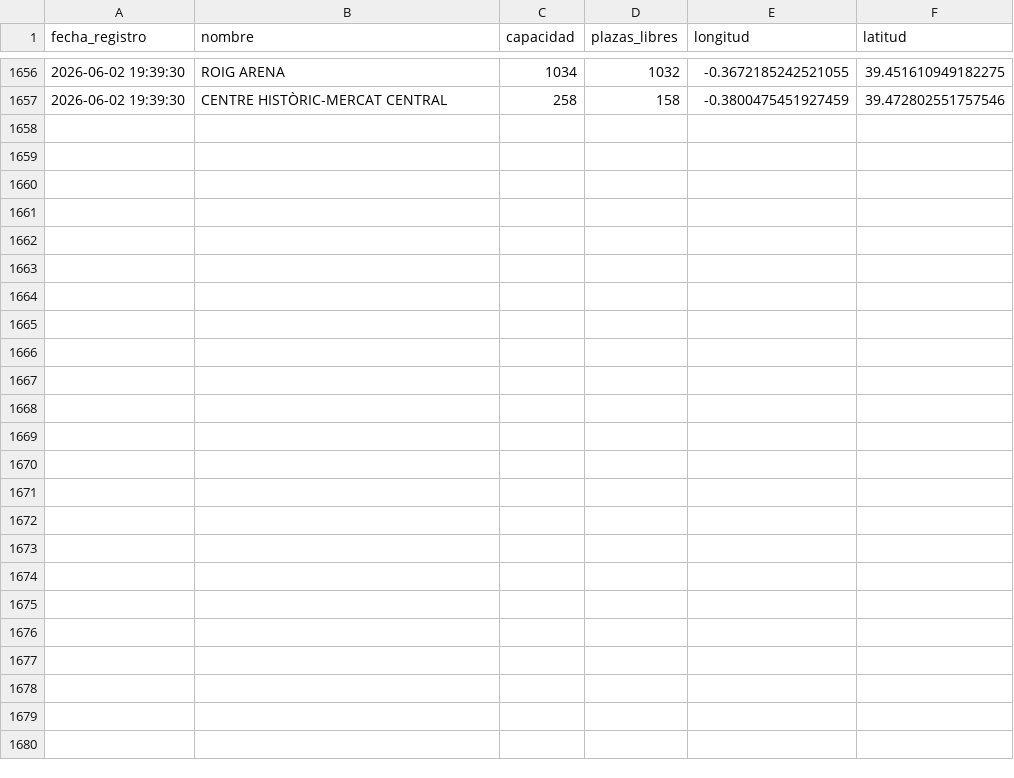
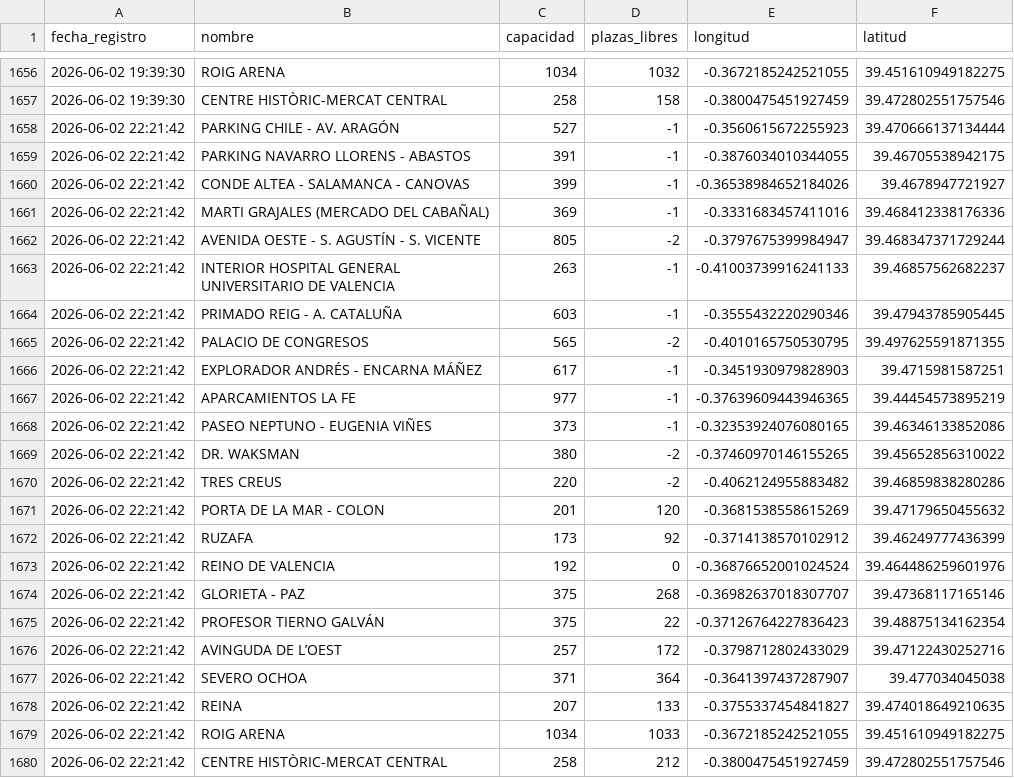
Before and after one commit to martamartimar/Data, a CSV file: historico_parking.csv, drawn as a sheet; only a part is shown, gaps mark what is left out; the diff names each change by its address in the sheet, - before the commit and + after, or states it on an @@ line.

Commit message:
Automatizado: Actualización de datos de parking

```diff
--- a/historico_parking.csv
+++ b/historico_parking.csv
+row 1658: 2026-06-02 22:21:42 | PARKING CHILE - AV. ARAGÓN | 527 | -1 | -0.3560615672255923 | 39.470666137134444
+row 1659: 2026-06-02 22:21:42 | PARKING NAVARRO LLORENS - ABASTOS | 391 | -1 | -0.3876034010344055 | 39.46705538942175
+row 1660: 2026-06-02 22:21:42 | CONDE ALTEA - SALAMANCA - CANOVAS | 399 | -1 | -0.36538984652184026 | 39.4678947721927
+row 1661: 2026-06-02 22:21:42 | MARTI GRAJALES (MERCADO DEL CABAÑAL) | 369 | -1 | -0.3331683457411016 | 39.468412338176336
+row 1662: 2026-06-02 22:21:42 | AVENIDA OESTE - S. AGUSTÍN - S. VICENTE | 805 | -2 | -0.3797675399984947 | 39.468347371729244
+row 1663: 2026-06-02 22:21:42 | INTERIOR HOSPITAL GENERAL UNIVERSITARIO DE VALENCIA | 263 | -1 | -0.41003739916241133 | 39.46857562682237
+row 1664: 2026-06-02 22:21:42 | PRIMADO REIG - A. CATALUÑA | 603 | -1 | -0.3555432220290346 | 39.47943785905445
+row 1665: 2026-06-02 22:21:42 | PALACIO DE CONGRESOS | 565 | -2 | -0.4010165750530795 | 39.497625591871355
+row 1666: 2026-06-02 22:21:42 | EXPLORADOR ANDRÉS - ENCARNA MÁÑEZ | 617 | -1 | -0.3451930979828903 | 39.4715981587251
+row 1667: 2026-06-02 22:21:42 | APARCAMIENTOS LA FE | 977 | -1 | -0.37639609443946365 | 39.44454573895219
+row 1668: 2026-06-02 22:21:42 | PASEO NEPTUNO - EUGENIA VIÑES | 373 | -1 | -0.32353924076080165 | 39.46346133852086
+row 1669: 2026-06-02 22:21:42 | DR. WAKSMAN | 380 | -2 | -0.37460970146155265 | 39.45652856310022
+row 1670: 2026-06-02 22:21:42 | TRES CREUS | 220 | -2 | -0.4062124955883482 | 39.46859838280286
+row 1671: 2026-06-02 22:21:42 | PORTA DE LA MAR - COLON | 201 | 120 | -0.3681538558615269 | 39.47179650455632
+row 1672: 2026-06-02 22:21:42 | RUZAFA | 173 | 92 | -0.3714138570102912 | 39.46249777436399
+row 1673: 2026-06-02 22:21:42 | REINO DE VALENCIA | 192 | 0 | -0.36876652001024524 | 39.464486259601976
+row 1674: 2026-06-02 22:21:42 | GLORIETA - PAZ | 375 | 268 | -0.36982637018307707 | 39.47368117165146
+row 1675: 2026-06-02 22:21:42 | PROFESOR TIERNO GALVÁN | 375 | 22 | -0.37126764227836423 | 39.48875134162354
+row 1676: 2026-06-02 22:21:42 | AVINGUDA DE L’OEST | 257 | 172 | -0.3798712802433029 | 39.47122430252716
+row 1677: 2026-06-02 22:21:42 | SEVERO OCHOA | 371 | 364 | -0.3641397437287907 | 39.477034045038
+row 1678: 2026-06-02 22:21:42 | REINA | 207 | 133 | -0.3755337454841827 | 39.474018649210635
+row 1679: 2026-06-02 22:21:42 | ROIG ARENA | 1034 | 1033 | -0.3672185242521055 | 39.451610949182275
+row 1680: 2026-06-02 22:21:42 | CENTRE HISTÒRIC-MERCAT CENTRAL | 258 | 212 | -0.3800475451927459 | 39.472802551757546
```
